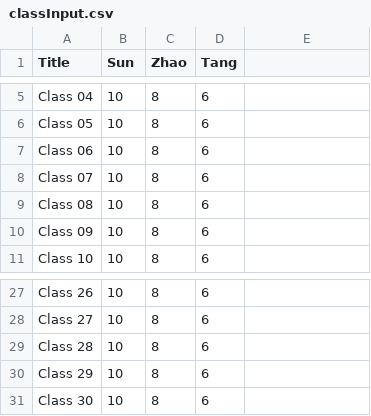
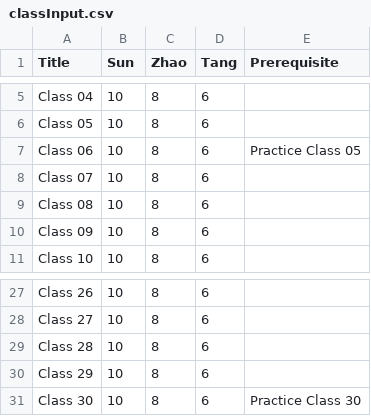
Before and after one commit to gt2345/Schedule, a CSV file: classInput.csv, drawn as a sheet; only a part is shown, gaps mark what is left out; the diff names each change by its address in the sheet, - before the commit and + after, or states it on an @@ line.

```diff
--- a/classInput.csv
+++ b/classInput.csv
-E1: (empty)
+E1: Prerequisite
-E7 (Prerequisite): (empty)
+E7 (Prerequisite): Practice Class 05
-E31 (Prerequisite): (empty)
+E31 (Prerequisite): Practice Class 30
```
Also changed, not shown: practiceInput.csv, res.csv, 5 other files.
